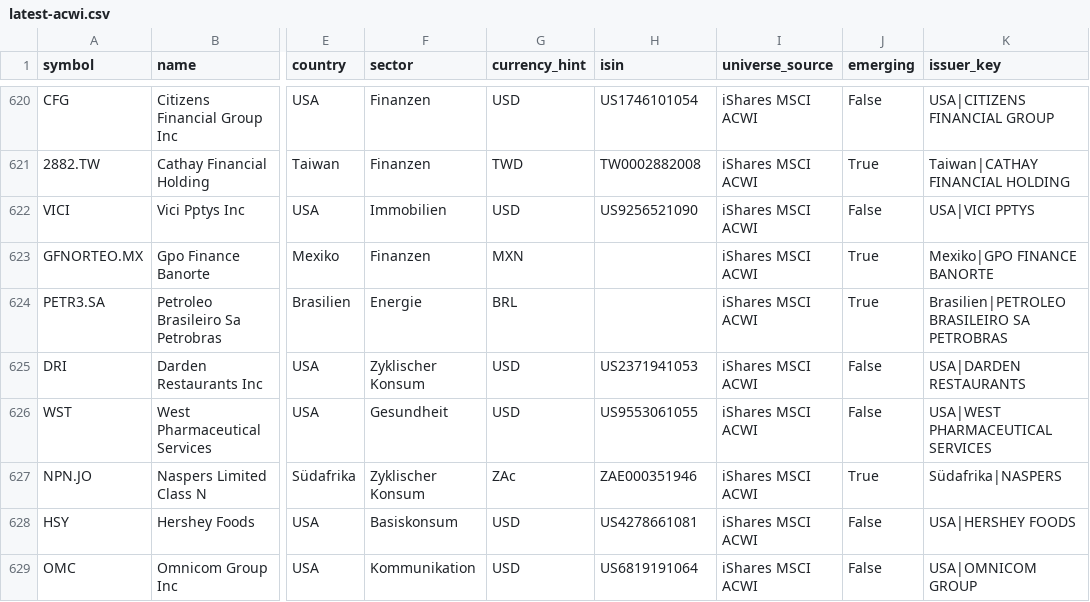
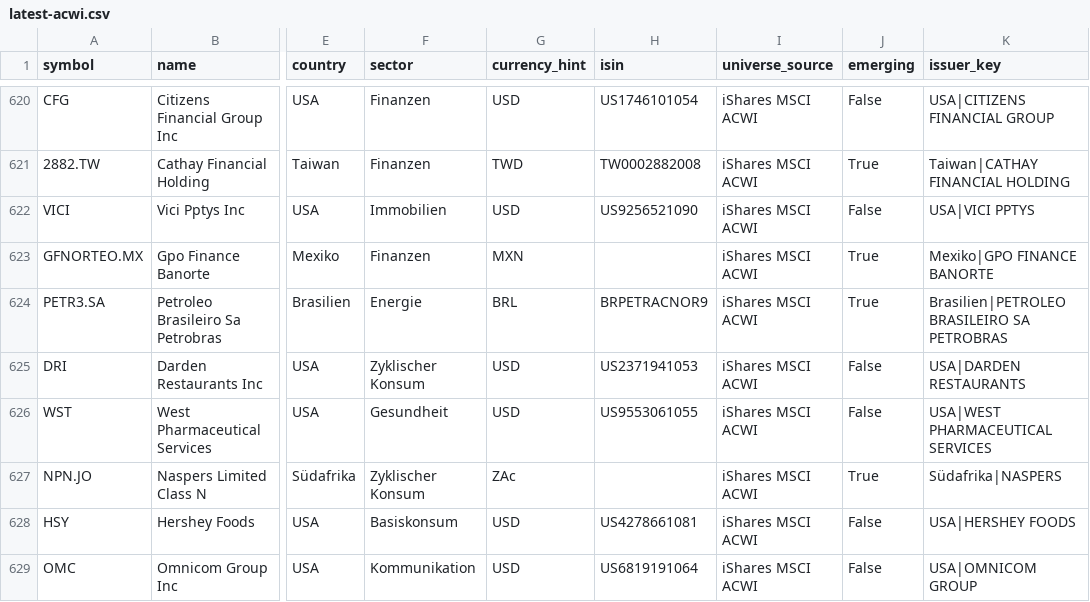
Before and after one commit to dogukankarahan1975-jpg/momentum-lab, a CSV file: archive/universe/latest-acwi.csv, drawn as a sheet; only a part is shown, gaps mark what is left out; the diff covers the shown part only; the diff names each change by its address in the sheet, - before the commit and + after, or states it on an @@ line.

```diff
--- a/archive/universe/latest-acwi.csv
+++ b/archive/universe/latest-acwi.csv
-H624 (isin): (empty)
+H624 (isin): BRPETRACNOR9
-H627 (isin): ZAE000351946
+H627 (isin): (empty)
```
Also changed, not shown: 103 edited cells elsewhere in this file, 34 other files.
